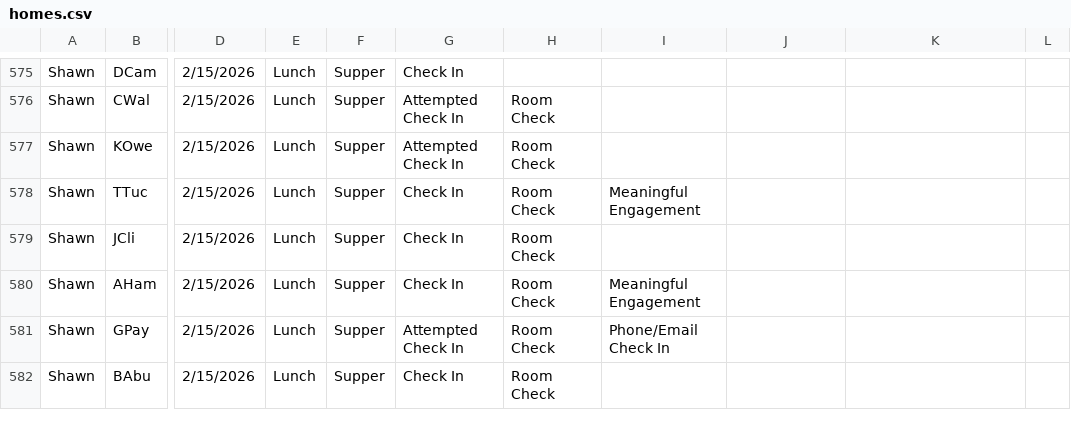
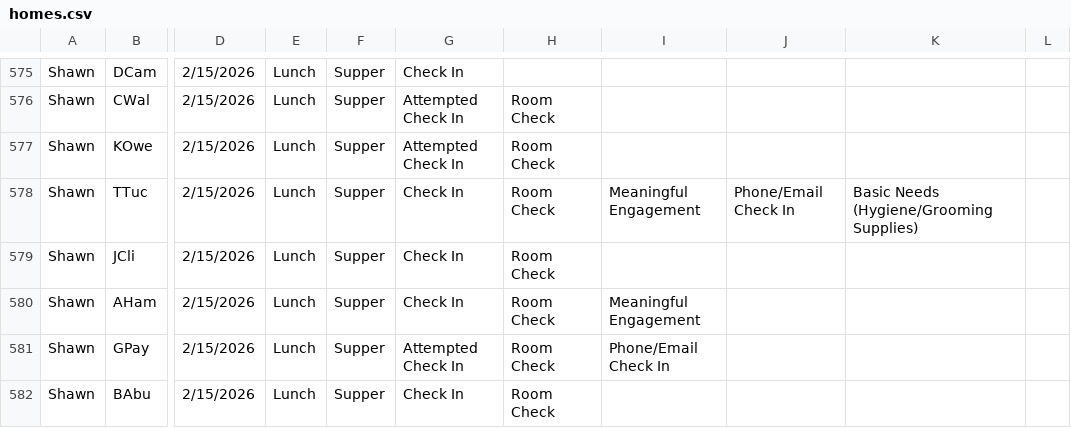
Before and after one commit to rcahill-code/homes-live, a CSV file: data/homes.csv, drawn as a sheet; only a part is shown, gaps mark what is left out; the diff names each change by its address in the sheet, - before the commit and + after, or states it on an @@ line.

```diff
--- a/data/homes.csv
+++ b/data/homes.csv
-J578: (empty)
+J578: Phone/Email Check In
-K578: (empty)
+K578: Basic Needs (Hygiene/Grooming Supplies)
```
